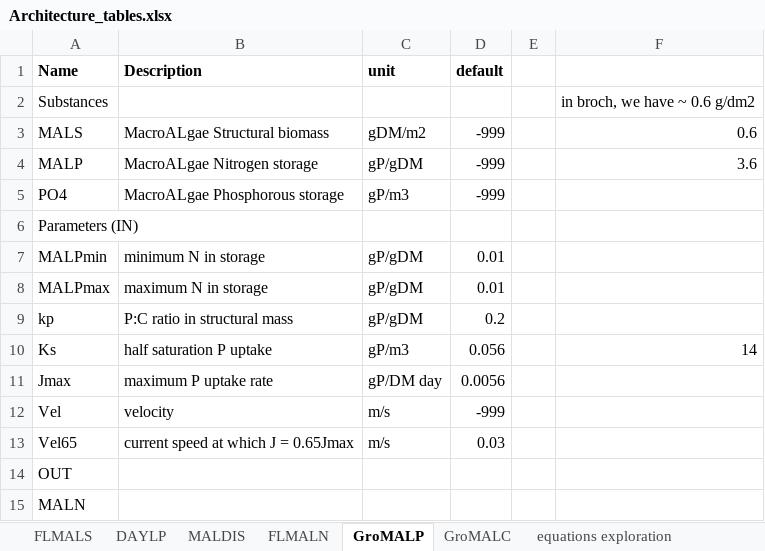
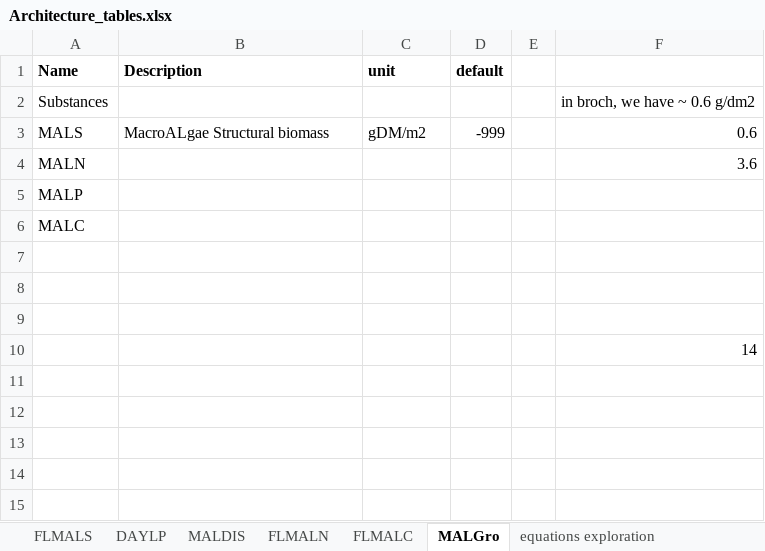
Before and after one commit to RSchueder/MALG, an Excel workbook: Architecture_tables.xlsx, sheet MALGro, drawn as a sheet; values as stored, in another font and other column widths than the file's, no borders; removed rows and columns are numbered as before the commit, all else as after; the diff names each change by its address in the sheet, - before the commit and + after, or states it on an @@ line.

```diff
--- a/Architecture_tables.xlsx (sheet MALGro)
+++ b/Architecture_tables.xlsx (sheet MALGro)
-sheet tab: GroMALP
+sheet tab: MALGro
-sheet tab: GroMALC
+sheet tab: FLMALC
@@ sheet tab order changed: FLMALS | DAYLP | MALDIS | FLMALN | FLMALC | MALGro | equations exploration @@
-row 4: MALP | MacroALgae Nitrogen storage | gP/gDM | -999 |  | 3.6
-row 5: PO4 | MacroALgae Phosphorous storage | gP/m3 | -999
-row 6: Parameters (IN)
-row 7: MALPmin | minimum N in storage | gP/gDM | 0.01
-row 8: MALPmax | maximum N in storage | gP/gDM | 0.01
-row 9: kp | P:C ratio in structural mass | gP/gDM | 0.2
-row 10: Ks | half saturation P uptake | gP/m3 | 0.056 |  | 14
-row 11: Jmax | maximum P uptake rate | gP/DM day | 0.0056
-row 12: Vel | velocity | m/s | -999
-row 13: Vel65 | current speed at which J = 0.65Jmax | m/s | 0.03
-row 14: OUT
-F4: (empty)
+F4: 3.6
+row 5: MALP
+row 6: MALC
+row 7: (empty)
+row 8: (empty)
+row 9: (empty)
+row 10:  |  |  |  |  | 14
```
Also changed, not shown: charts or pictures, 19 other files.
